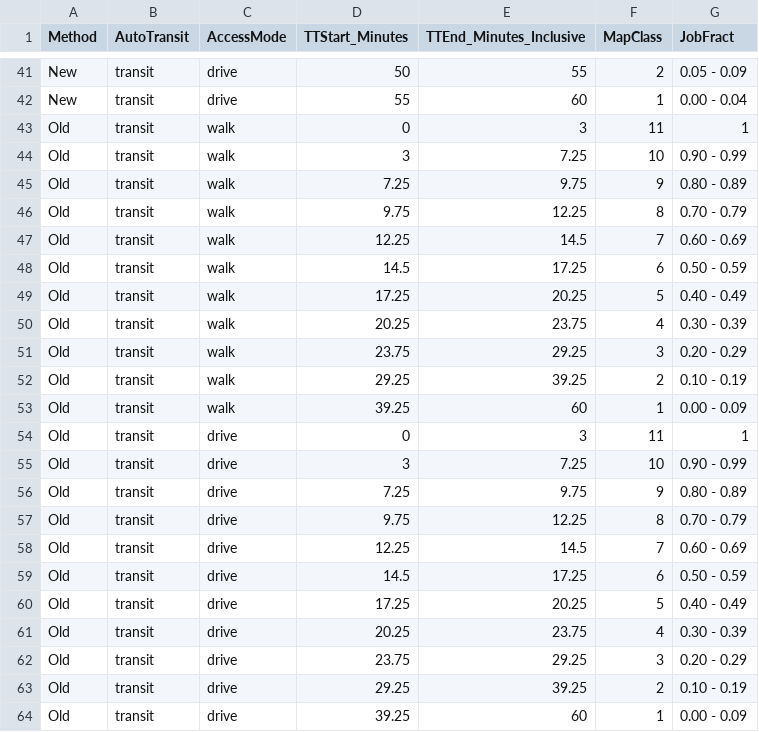
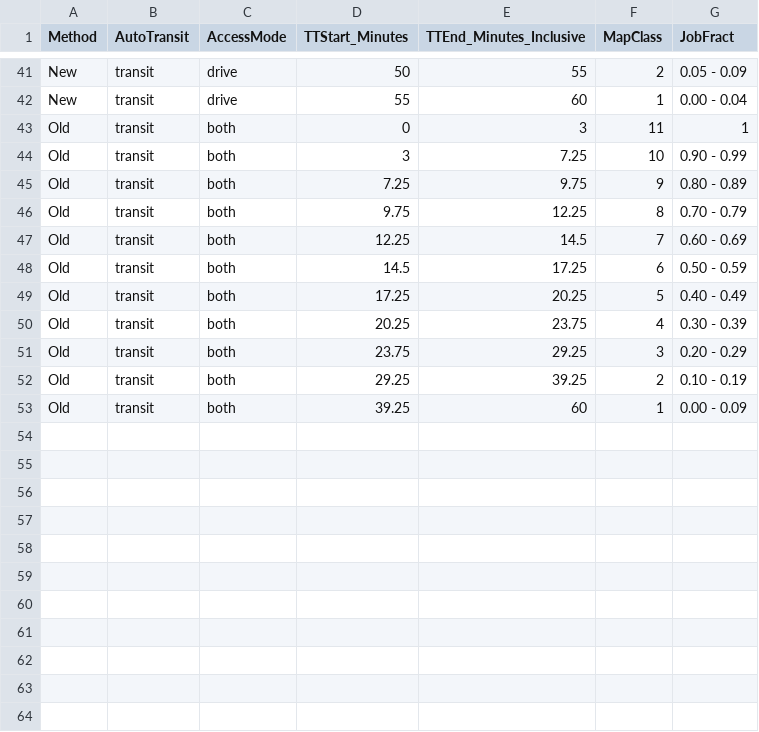
Before and after one commit to WFRCAnalytics/ATO-TDM-Plot-Travelsheds, a CSV file: params/NEW And OLD ATO Method (for travelsheds).csv, drawn as a sheet; only a part is shown, gaps mark what is left out.

Commit message:
Correct old transit methodology to be for both walk and drive access

```diff
--- a/params/NEW And OLD ATO Method (for travelsheds).csv
+++ b/params/NEW And OLD ATO Method (for travelsheds).csv
@@ -42,23 +42,12 @@ New,transit,drive,50,55,2,0.05 - 0.09
 New,transit,drive,55,60,1,0.00 - 0.04
-Old,transit,walk,0,3,11,1
-Old,transit,walk,3,7.25,10,0.90 - 0.99
-Old,transit,walk,7.25,9.75,9,0.80 - 0.89
-Old,transit,walk,9.75,12.25,8,0.70 - 0.79
-Old,transit,walk,12.25,14.5,7,0.60 - 0.69
-Old,transit,walk,14.5,17.25,6,0.50 - 0.59
-Old,transit,walk,17.25,20.25,5,0.40 - 0.49
-Old,transit,walk,20.25,23.75,4,0.30 - 0.39
-Old,transit,walk,23.75,29.25,3,0.20 - 0.29
-Old,transit,walk,29.25,39.25,2,0.10 - 0.19
-Old,transit,walk,39.25,60,1,0.00 - 0.09
-Old,transit,drive,0,3,11,1
-Old,transit,drive,3,7.25,10,0.90 - 0.99
-Old,transit,drive,7.25,9.75,9,0.80 - 0.89
-Old,transit,drive,9.75,12.25,8,0.70 - 0.79
-Old,transit,drive,12.25,14.5,7,0.60 - 0.69
-Old,transit,drive,14.5,17.25,6,0.50 - 0.59
-Old,transit,drive,17.25,20.25,5,0.40 - 0.49
-Old,transit,drive,20.25,23.75,4,0.30 - 0.39
-Old,transit,drive,23.75,29.25,3,0.20 - 0.29
-Old,transit,drive,29.25,39.25,2,0.10 - 0.19
-Old,transit,drive,39.25,60,1,0.00 - 0.09
+Old,transit,both,0,3,11,1
+Old,transit,both,3,7.25,10,0.90 - 0.99
+Old,transit,both,7.25,9.75,9,0.80 - 0.89
+Old,transit,both,9.75,12.25,8,0.70 - 0.79
+Old,transit,both,12.25,14.5,7,0.60 - 0.69
+Old,transit,both,14.5,17.25,6,0.50 - 0.59
+Old,transit,both,17.25,20.25,5,0.40 - 0.49
+Old,transit,both,20.25,23.75,4,0.30 - 0.39
+Old,transit,both,23.75,29.25,3,0.20 - 0.29
+Old,transit,both,29.25,39.25,2,0.10 - 0.19
+Old,transit,both,39.25,60,1,0.00 - 0.09
```
Also changed, not shown: 44 other files.
